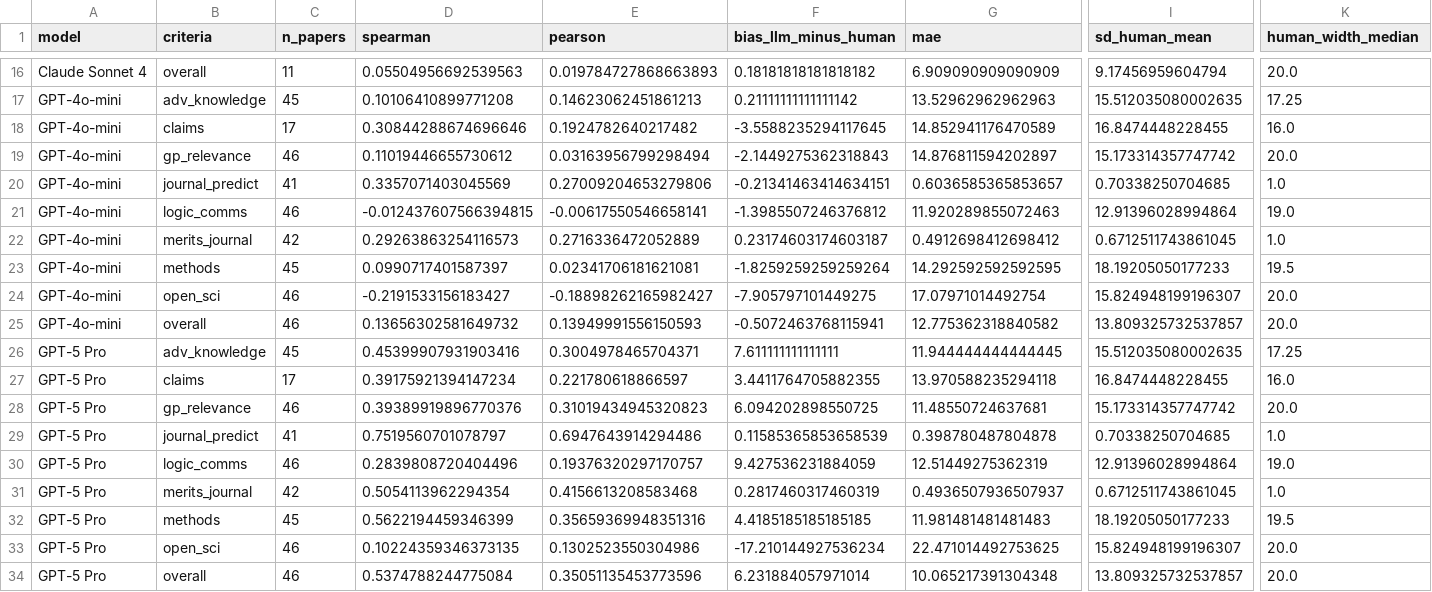
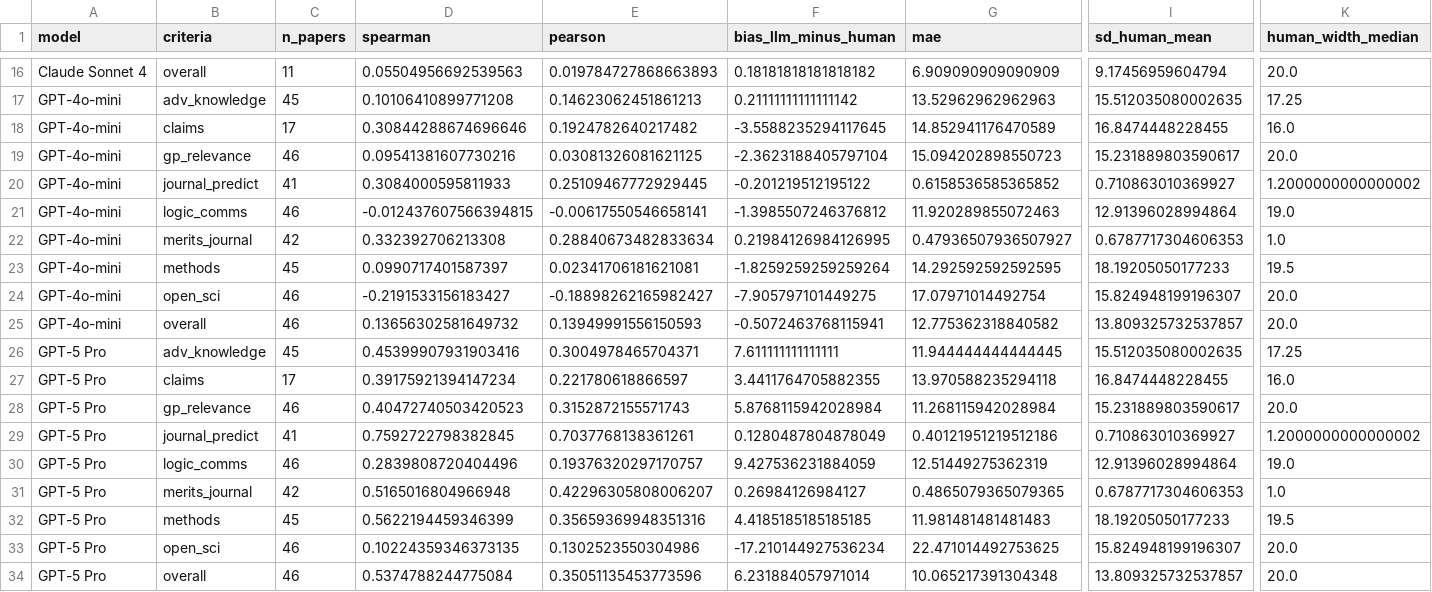
Before and after one commit to unjournal/unjournaldata, a CSV file: website/posts/ratings-reliability-2026/results/tbl_llm_agreement.csv, drawn as a sheet; only a part is shown, gaps mark what is left out; the diff covers the shown part only; the diff names each change by its address in the sheet, - before the commit and + after, or states it on an @@ line.

```diff
--- a/website/posts/ratings-reliability-2026/results/tbl_llm_agreement.csv
+++ b/website/posts/ratings-reliability-2026/results/tbl_llm_agreement.csv
-D19 (spearman): 0.11019446655730612
+D19 (spearman): 0.09541381607730216
-E19 (pearson): 0.03163956799298494
+E19 (pearson): 0.03081326081621125
-F19 (bias_llm_minus_human): -2.1449275362318843
+F19 (bias_llm_minus_human): -2.3623188405797104
-G19 (mae): 14.876811594202897
+G19 (mae): 15.094202898550723
-I19 (sd_human_mean): 15.173314357747742
+I19 (sd_human_mean): 15.231889803590617
-D20 (spearman): 0.3357071403045569
+D20 (spearman): 0.3084000595811933
-E20 (pearson): 0.27009204653279806
+E20 (pearson): 0.25109467772929445
-F20 (bias_llm_minus_human): -0.21341463414634151
+F20 (bias_llm_minus_human): -0.201219512195122
-G20 (mae): 0.6036585365853657
+G20 (mae): 0.6158536585365852
-I20 (sd_human_mean): 0.70338250704685
+I20 (sd_human_mean): 0.710863010369927
-K20 (human_width_median): 1.0
+K20 (human_width_median): 1.2000000000000002
-D22 (spearman): 0.29263863254116573
+D22 (spearman): 0.332392706213308
-E22 (pearson): 0.2716336472052889
+E22 (pearson): 0.28840673482833634
-F22 (bias_llm_minus_human): 0.23174603174603187
+F22 (bias_llm_minus_human): 0.21984126984126995
-G22 (mae): 0.4912698412698412
+G22 (mae): 0.47936507936507927
-I22 (sd_human_mean): 0.6712511743861045
+I22 (sd_human_mean): 0.6787717304606353
-D28 (spearman): 0.39389919896770376
+D28 (spearman): 0.40472740503420523
-E28 (pearson): 0.31019434945320823
+E28 (pearson): 0.3152872155571743
-F28 (bias_llm_minus_human): 6.094202898550725
+F28 (bias_llm_minus_human): 5.8768115942028984
-G28 (mae): 11.48550724637681
+G28 (mae): 11.268115942028984
-I28 (sd_human_mean): 15.173314357747742
+I28 (sd_human_mean): 15.231889803590617
-D29 (spearman): 0.7519560701078797
+D29 (spearman): 0.7592722798382845
-E29 (pearson): 0.6947643914294486
+E29 (pearson): 0.7037768138361261
-F29 (bias_llm_minus_human): 0.11585365853658539
+F29 (bias_llm_minus_human): 0.1280487804878049
-G29 (mae): 0.398780487804878
+G29 (mae): 0.40121951219512186
-I29 (sd_human_mean): 0.70338250704685
+I29 (sd_human_mean): 0.710863010369927
-K29 (human_width_median): 1.0
+K29 (human_width_median): 1.2000000000000002
-D31 (spearman): 0.5054113962294354
+D31 (spearman): 0.5165016804966948
-E31 (pearson): 0.4156613208583468
+E31 (pearson): 0.42296305808006207
-F31 (bias_llm_minus_human): 0.2817460317460319
+F31 (bias_llm_minus_human): 0.26984126984127
-G31 (mae): 0.4936507936507937
+G31 (mae): 0.4865079365079365
-I31 (sd_human_mean): 0.6712511743861045
+I31 (sd_human_mean): 0.6787717304606353
```
Also changed, not shown: 22 edited cells elsewhere in this file, website/posts/ratings-reliability-2026/results/tbl_by_year.csv, website/posts/ratings-reliability-2026/results/tbl_corr_paper_mean_level.csv, 44 other files.
